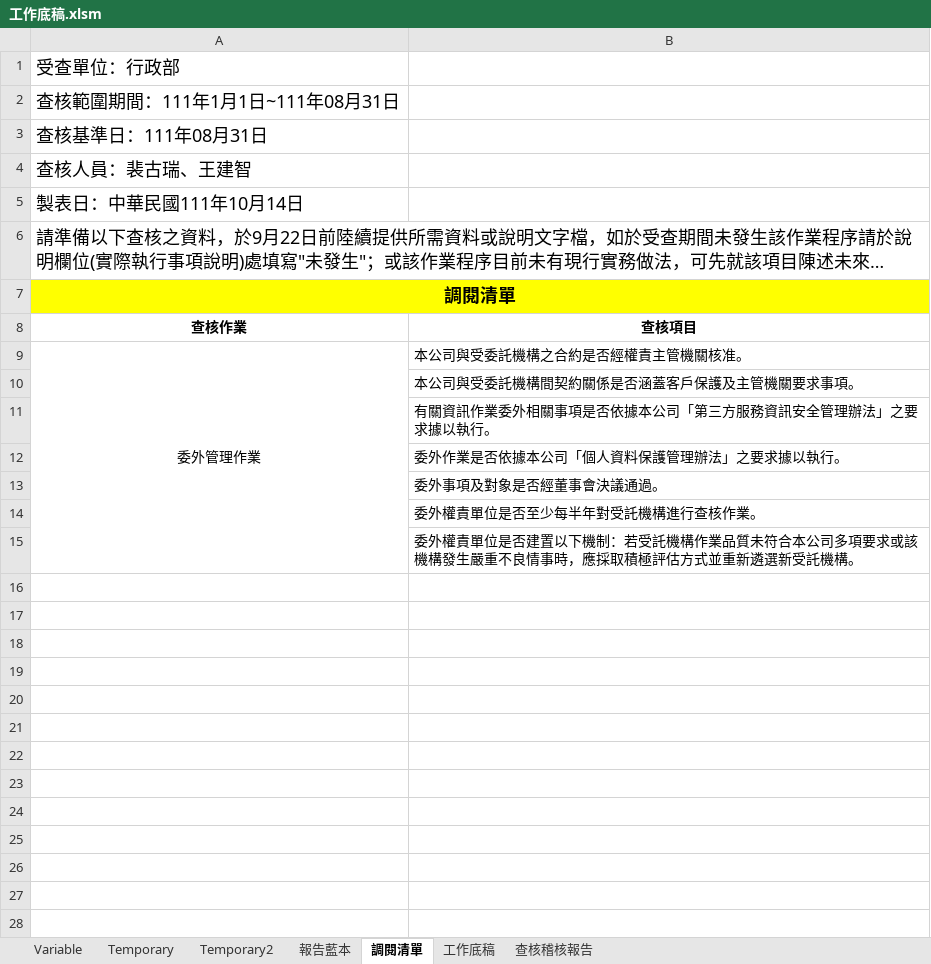
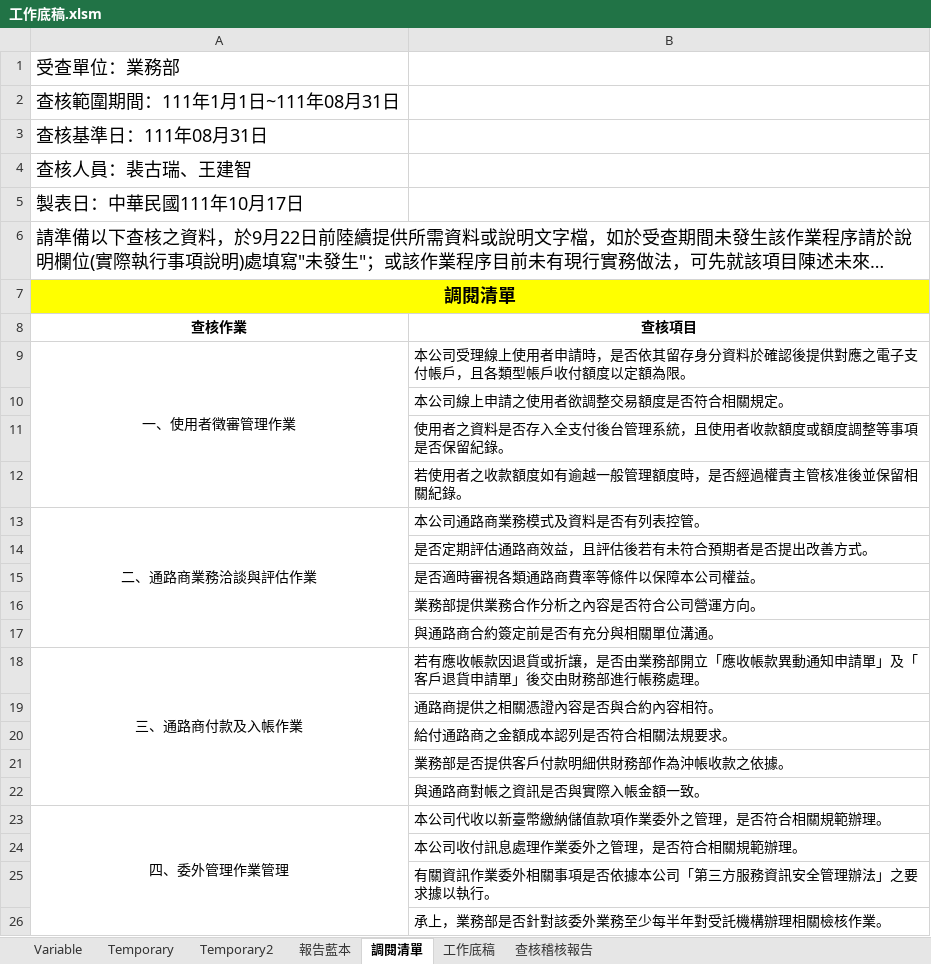
Before and after one commit to Jang-jhih/Audit_RPA, an Excel workbook: 工作底稿.xlsm, sheet 調閱清單, drawn as a sheet; long unchanged cells end in …; values as stored, in another font and other column widths than the file's, no borders; removed rows and columns are numbered as before the commit, all else as after; the diff names each change by its address in the sheet, - before the commit and + after, or states it on an @@ line.

```diff
--- a/工作底稿.xlsm (sheet 調閱清單)
+++ b/工作底稿.xlsm (sheet 調閱清單)
-A1 (查核作業): 受查單位：行政部
+A1 (查核作業): 受查單位：業務部
-A5 (查核作業): 製表日：中華民國111年10月14日
+A5 (查核作業): 製表日：中華民國111年10月17日
-row 9: 委外管理作業 | 本公司與受委託機構之合約是否經權責主管機關核准。
+row 9: 一、使用者徵審管理作業 | 本公司受理線上使用者申請時，是否依其留存身分資料於確認後提供對應之電子支付帳戶，且各類型帳戶收付額度以定額為限。
-B10 (查核項目): 本公司與受委託機構間契約關係是否涵蓋客戶保護及主管機關要求事項。
+B10 (查核項目): 本公司線上申請之使用者欲調整交易額度是否符合相關規定。
+row 11:  | 使用者之資料是否存入全支付後台管理系統，且使用者收款額度或額度調整等事項是否保留紀錄。
+row 12:  | 若使用者之收款額度如有逾越一般管理額度時，是否經過權責主管核准後並保留相關紀錄。
+row 13: 二、通路商業務洽談與評估作業 | 本公司通路商業務模式及資料是否有列表控管。
+row 14:  | 是否定期評估通路商效益，且評估後若有未符合預期者是否提出改善方式。
+row 15:  | 是否適時審視各類通路商費率等條件以保障本公司權益。
+row 16:  | 業務部提供業務合作分析之內容是否符合公司營運方向。
+row 17:  | 與通路商合約簽定前是否有充分與相關單位溝通。
+row 18: 三、通路商付款及入帳作業 | 若有應收帳款因退貨或折讓，是否由業務部開立「應收帳款異動通知申請單」及「客戶退貨申請單」後交由財務部進行帳務處理。
+row 19:  | 通路商提供之相關憑證內容是否與合約內容相符。
+row 20:  | 給付通路商之金額成本認列是否符合相關法規要求。
+row 21:  | 業務部是否提供客戶付款明細供財務部作為沖帳收款之依據。
+row 22:  | 與通路商對帳之資訊是否與實際入帳金額一致。
+row 23: 四、委外管理作業管理 | 本公司代收以新臺幣繳納儲值款項作業委外之管理，是否符合相關規範辦理。
+row 24:  | 本公司收付訊息處理作業委外之管理，是否符合相關規範辦理。
-B26 (查核項目): 委外作業是否依據本公司「個人資料保護管理辦法」之要求據以執行。
+B26 (查核項目): 承上，業務部是否針對該委外業務至少每半年對受託機構辦理相關檢核作業。
-row 13:  | 委外事項及對象是否經董事會決議通過。
-row 14:  | 委外權責單位是否至少每半年對受託機構進行查核作業。
-row 15:  | 委外權責單位是否建置以下機制：若受託機構作業品質未符合本公司多項要求或該機構發生嚴重不良情事時，應採取積極評估方式並重新遴選新受託機構。
```
Also changed, not shown: sheet Variable, sheet 工作底稿, sheet Temporary2, sheet Temporary, sheet 報告藍本, sheet 查核稽核報告, 5 other files.
